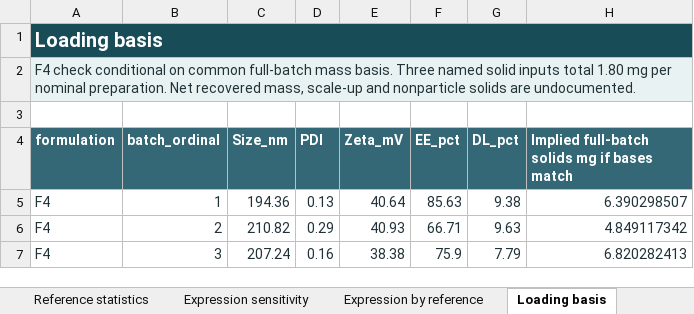
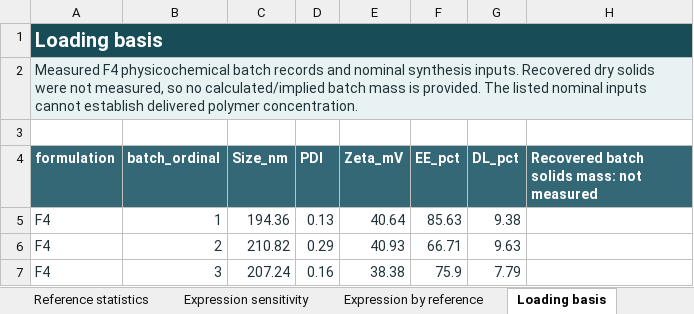
Before and after one commit to Adehpour/hpylori-egcg-asca-data-code, an Excel workbook: Supplementary_Data_Final.xlsx, sheet Loading basis, drawn as a sheet; values as stored, in another font and other column widths than the file's, no borders; the diff names each change by its address in the sheet, - before the commit and + after, or states it on an @@ line.

```diff
--- a/Supplementary_Data_Final.xlsx (sheet Loading basis)
+++ b/Supplementary_Data_Final.xlsx (sheet Loading basis)
-A2 (formulation): F4 check conditional on common full-batch mass basis. Three named solid inputs total 1.80 mg per nominal preparation. Net recovered mass, scale-up and nonparticle solids are undocumented.
+A2 (formulation): Measured F4 physicochemical batch records and nominal synthesis inputs. Recovered dry solids were not measured, so no calculated/implied batch mass is provided. The listed nominal inputs cannot establish delivered polymer concentration.
-H4: Implied full-batch solids mg if bases match
+H4: Recovered batch solids mass: not measured
-H5: 6.390298507
+H5: (empty)
-H6: 4.849117342
+H6: (empty)
-H7: 6.820282413
+H7: (empty)
```
Also changed, not shown: sheet S7 Adjusted comparisons, sheet Source index, sheet Guide, sheet ASCA dictionary, sheet S7 Figure values, sheet S5 Assay inocula, 5 more sheets, 10 other files.
